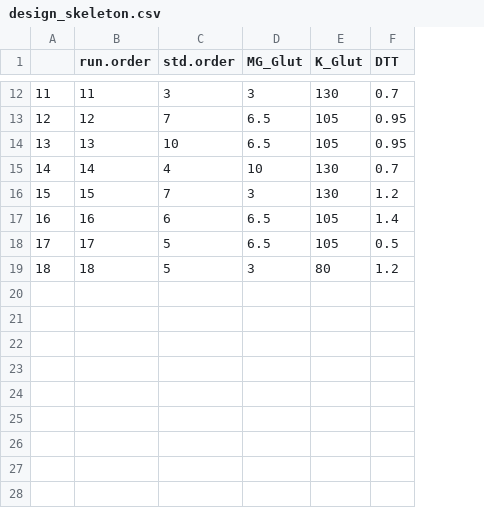
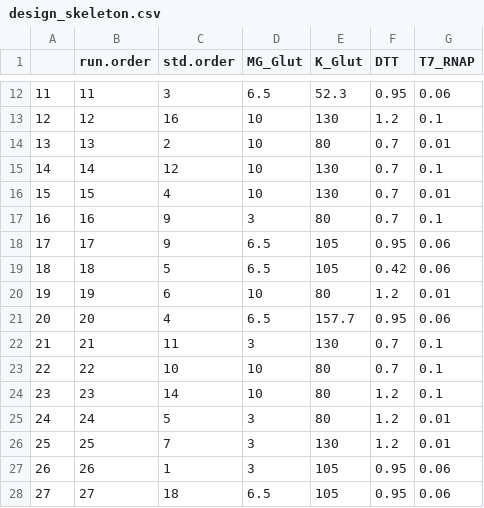
Before and after one commit to Laohakunakorn-Group/NLLAB_OT2_Protocol_Dev, a CSV file: Technical_error_active_learning/src/OT2_scripts/ALTE010/processed_data_files/Experiment_Designs/design_skeleton.csv, drawn as a sheet; only a part is shown, gaps mark what is left out; the diff covers the shown part only; the diff names each change by its address in the sheet, - before the commit and + after, or states it on an @@ line.

```diff
--- a/Technical_error_active_learning/src/OT2_scripts/ALTE010/processed_data_files/Experiment_Designs/design_skeleton.csv
+++ b/Technical_error_active_learning/src/OT2_scripts/ALTE010/processed_data_files/Experiment_Designs/design_skeleton.csv
+column G (T7_RNAP), rows 12-19: 0.06 | 0.1 | 0.01 | 0.1 | 0.01 | 0.1 | 0.06 | 0.06
-D12 (MG_Glut): 3
+D12 (MG_Glut): 6.5
-E12 (K_Glut): 130
+E12 (K_Glut): 52.3
-F12 (DTT): 0.7
+F12 (DTT): 0.95
-C13 (std.order): 7
+C13 (std.order): 16
-D13:D14 (MG_Glut): 6.5
+D13:D14 (MG_Glut): 10
-E13 (K_Glut): 105
+E13 (K_Glut): 130
-F13 (DTT): 0.95
+F13 (DTT): 1.2
-C14 (std.order): 10
+C14 (std.order): 2
-E14 (K_Glut): 105
+E14 (K_Glut): 80
-F14 (DTT): 0.95
+F14 (DTT): 0.7
-C15 (std.order): 4
+C15 (std.order): 12
-C16 (std.order): 7
+C16 (std.order): 4
-D16 (MG_Glut): 3
+D16 (MG_Glut): 10
-F16 (DTT): 1.2
+F16 (DTT): 0.7
-C17 (std.order): 6
+C17 (std.order): 9
-D17 (MG_Glut): 6.5
+D17 (MG_Glut): 3
-E17 (K_Glut): 105
+E17 (K_Glut): 80
-F17 (DTT): 1.4
+F17 (DTT): 0.7
-C18 (std.order): 5
+C18 (std.order): 9
-F18 (DTT): 0.5
+F18 (DTT): 0.95
-D19 (MG_Glut): 3
+D19 (MG_Glut): 6.5
-E19 (K_Glut): 80
+E19 (K_Glut): 105
-F19 (DTT): 1.2
+F19 (DTT): 0.42
+row 20: 19 | 19 | 6 | 10 | 80 | 1.2 | 0.01
+row 21: 20 | 20 | 4 | 6.5 | 157.7 | 0.95 | 0.06
+row 22: 21 | 21 | 11 | 3 | 130 | 0.7 | 0.1
+row 23: 22 | 22 | 10 | 10 | 80 | 0.7 | 0.1
+row 24: 23 | 23 | 14 | 10 | 80 | 1.2 | 0.1
+row 25: 24 | 24 | 5 | 3 | 80 | 1.2 | 0.01
+row 26: 25 | 25 | 7 | 3 | 130 | 1.2 | 0.01
+row 27: 26 | 26 | 1 | 3 | 105 | 0.95 | 0.06
+row 28: 27 | 27 | 18 | 6.5 | 105 | 0.95 | 0.06
```
Also changed, not shown: 1 added row and 32 edited cells elsewhere in this file, Technical_error_active_learning/src/OT2_scripts/ALTE010/processed_data_files/Experiment_Designs/design_coded.csv, Technical_error_active_learning/src/OT2_scripts/ALTE010/processed_data_files/Experiment_Designs/design_final.csv, 14 other files.
